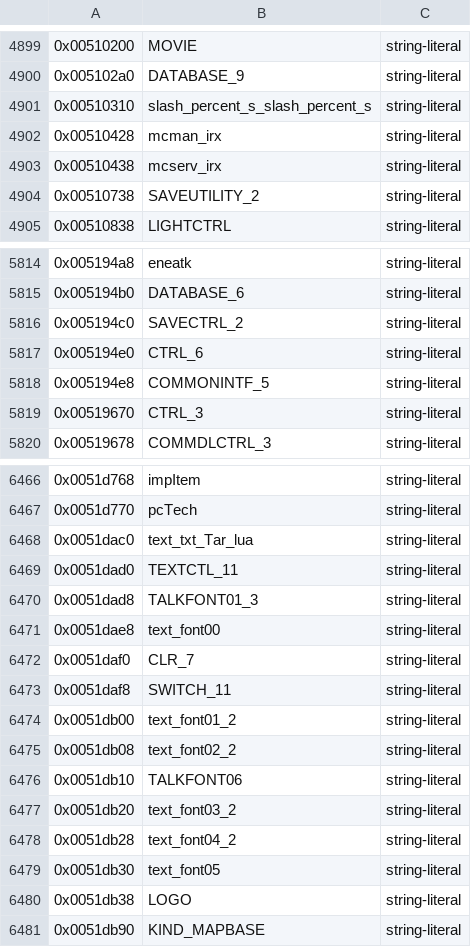
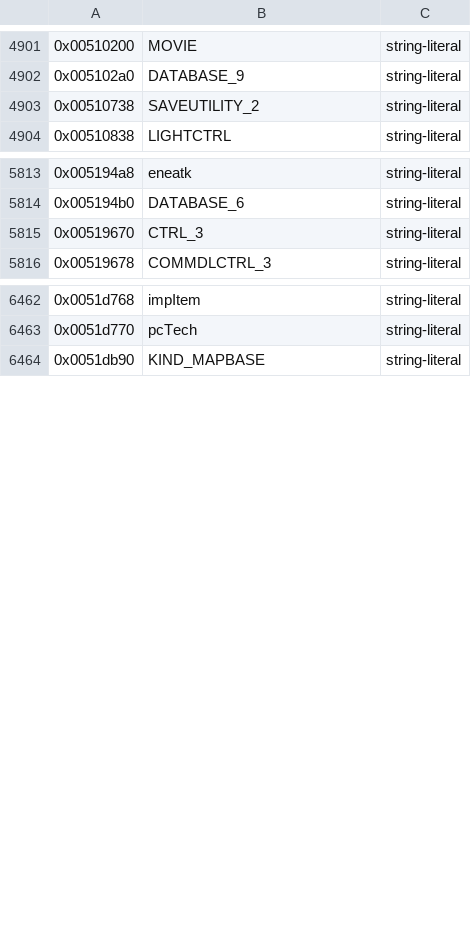
Before and after one commit to crashbashash/DW4_Decomp, a TSV file: config/SLUS-20836/data-names.tsv, drawn as a sheet; only a part is shown, gaps mark what is left out; the diff covers the shown part only.

Commit message:
Land game batch 2: thirteen units matched, save system complete
- Newly matched as whole files: beGenerater (slot 33 OnMessageText, drop pass DropItemsForDead), beHitLandModel (OnMessage, CheckWall, CheckWallFull, TraceOrder), beSaveApi (all five incl. Checksum), beSaveUtil, beNDMWSaveCtrl, beWeapon, beNumberCtrl (UpdateRam, DisplayNumber), beMovie (OnMessage), beParticleCtrl2, beMessenger, beMatCtrl (UpdateRam), beModelCtrl (UpdateHomingAI), beNDMWLogo (UpdateRam); readability pass on each.
- include/dw4/beTime.h shares FramesToTime between beCameraCtrl and beModelCtrl; string literals under readonly_strings push/pop.
- tools/dispatcher/regalloc.py: parse_words accepts verify's single-space column (test added).
- Seed scripts follow the slot-family overlay: seed_names_material_contact drops slots 29/31; seed_names_selectctrl and its overlay removed; lua-dependency-roots uses the current beMatCtrl names.
- Game readable-failing functions 1,712 -> 1,696; typed coverage baseline re-recorded (gain only).

oracle-change: data-names.tsv drops rows for strings now written as literals (anonymous) and adds the new globals the landed units name (regenerated); verified by make check-fresh / link-fresh on the batch and make check / link / typed-check / hygiene on tree 2d8d60459ddb.

```diff
--- a/config/SLUS-20836/data-names.tsv
+++ b/config/SLUS-20836/data-names.tsv
@@ -4900,5 +4902,2 @@
 0x005102a0	DATABASE_9	string-literal
-0x00510310	slash_percent_s_slash_percent_s	string-literal
-0x00510428	mcman_irx	string-literal
-0x00510438	mcserv_irx	string-literal
 0x00510738	SAVEUTILITY_2	string-literal
@@ -5815,5 +5814,2 @@
 0x005194b0	DATABASE_6	string-literal
-0x005194c0	SAVECTRL_2	string-literal
-0x005194e0	CTRL_6	string-literal
-0x005194e8	COMMONINTF_5	string-literal
 0x00519670	CTRL_3	string-literal
@@ -6467,15 +6463,2 @@
 0x0051d770	pcTech	string-literal
-0x0051dac0	text_txt_Tar_lua	string-literal
-0x0051dad0	TEXTCTL_11	string-literal
-0x0051dad8	TALKFONT01_3	string-literal
-0x0051dae8	text_font00	string-literal
-0x0051daf0	CLR_7	string-literal
-0x0051daf8	SWITCH_11	string-literal
-0x0051db00	text_font01_2	string-literal
-0x0051db08	text_font02_2	string-literal
-0x0051db10	TALKFONT06	string-literal
-0x0051db20	text_font03_2	string-literal
-0x0051db28	text_font04_2	string-literal
-0x0051db30	text_font05	string-literal
-0x0051db38	LOGO	string-literal
 0x0051db90	KIND_MAPBASE	string-literal
```
Also changed, not shown: 4 added rows and 1 removed row elsewhere in this file, config/SLUS-20836/lua-dependency-roots.tsv, config/SLUS-20836/names/GamePropagated.tsv, 45 other files.
